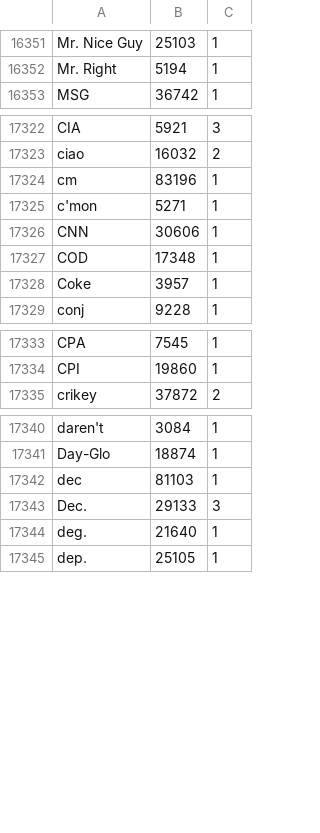
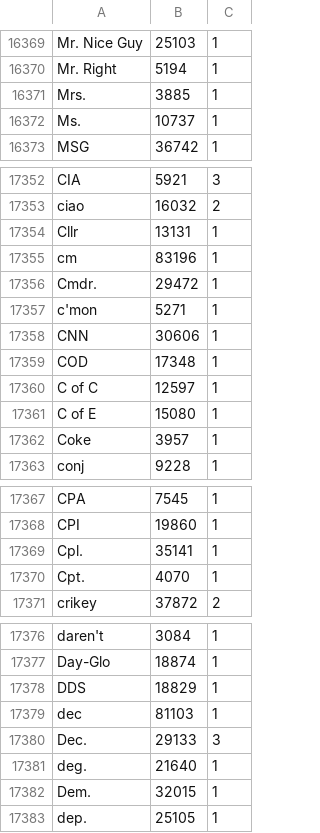
Before and after one commit to tmilovanov/wisecreator, a CSV file: wisecreator/data/senses.csv, drawn as a sheet; only a part is shown, gaps mark what is left out; the diff covers the shown part only; the diff names each change by its address in the sheet, - before the commit and + after, or states it on an @@ line.

```diff
--- a/wisecreator/data/senses.csv
+++ b/wisecreator/data/senses.csv
+row 16371: Mrs. | 3885 | 1
+row 16372: Ms. | 10737 | 1
+row 17354: Cllr | 13131 | 1
+row 17356: Cmdr. | 29472 | 1
+row 17360: C of C | 12597 | 1
+row 17361: C of E | 15080 | 1
+row 17369: Cpl. | 35141 | 1
+row 17370: Cpt. | 4070 | 1
+row 17378: DDS | 18829 | 1
+row 17382: Dem. | 32015 | 1
```
Also changed, not shown: 55 added rows and 1 edited cell elsewhere in this file, 7 other files.
